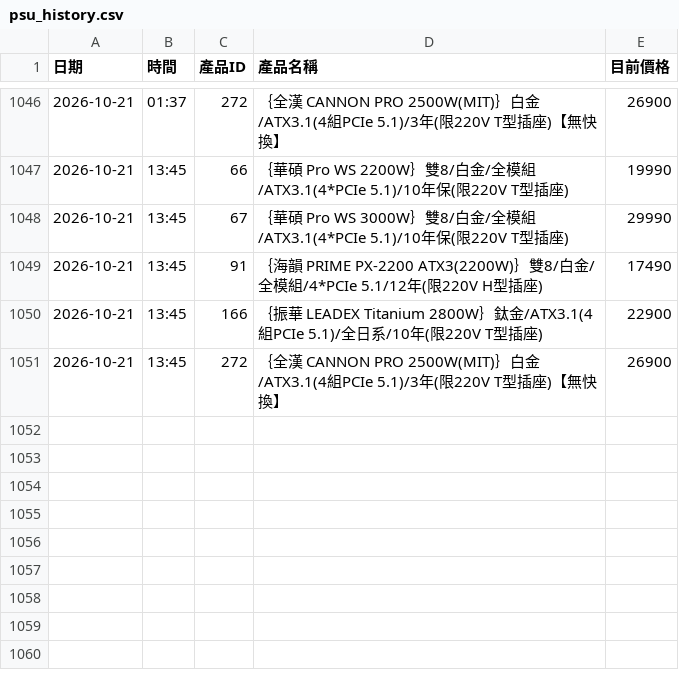
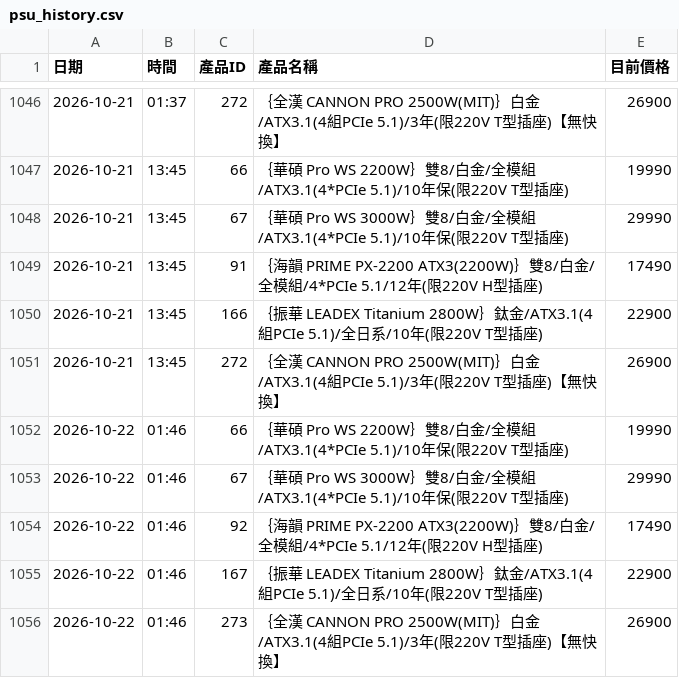
Before and after one commit to yangyang759/vga-report, a CSV file: coolpc_vga_data/psu_history.csv, drawn as a sheet; only a part is shown, gaps mark what is left out.

```diff
--- a/coolpc_vga_data/psu_history.csv
+++ b/coolpc_vga_data/psu_history.csv
@@ -1051 +1051,6 @@
 2026-10-21,13:45,272,｛全漢 CANNON PRO 2500W(MIT)｝白金/ATX3.1(4組PCIe 5.1)/3年(限220V T型插座)【無快換】,26900
+2026-10-22,01:46,66,｛華碩 Pro WS 2200W｝雙8/白金/全模組/ATX3.1(4*PCIe 5.1)/10年保(限220V T型插座),19990
+2026-10-22,01:46,67,｛華碩 Pro WS 3000W｝雙8/白金/全模組/ATX3.1(4*PCIe 5.1)/10年保(限220V T型插座),29990
+2026-10-22,01:46,92,｛海韻 PRIME PX-2200 ATX3(2200W)｝雙8/白金/全模組/4*PCIe 5.1/12年(限220V H型插座),17490
+2026-10-22,01:46,167,｛振華 LEADEX Titanium 2800W｝鈦金/ATX3.1(4組PCIe 5.1)/全日系/10年(限220V T型插座),22900
+2026-10-22,01:46,273,｛全漢 CANNON PRO 2500W(MIT)｝白金/ATX3.1(4組PCIe 5.1)/3年(限220V T型插座)【無快換】,26900
```
Also changed, not shown: coolpc_vga_data/cpu_history.csv, coolpc_vga_data/dgx_history.csv, 6 other files.
